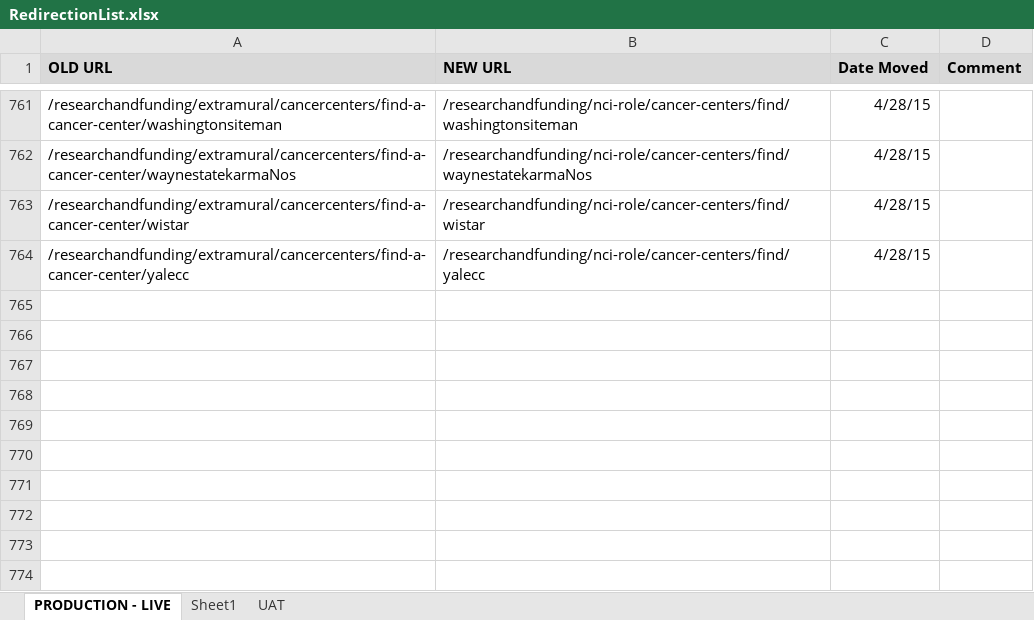
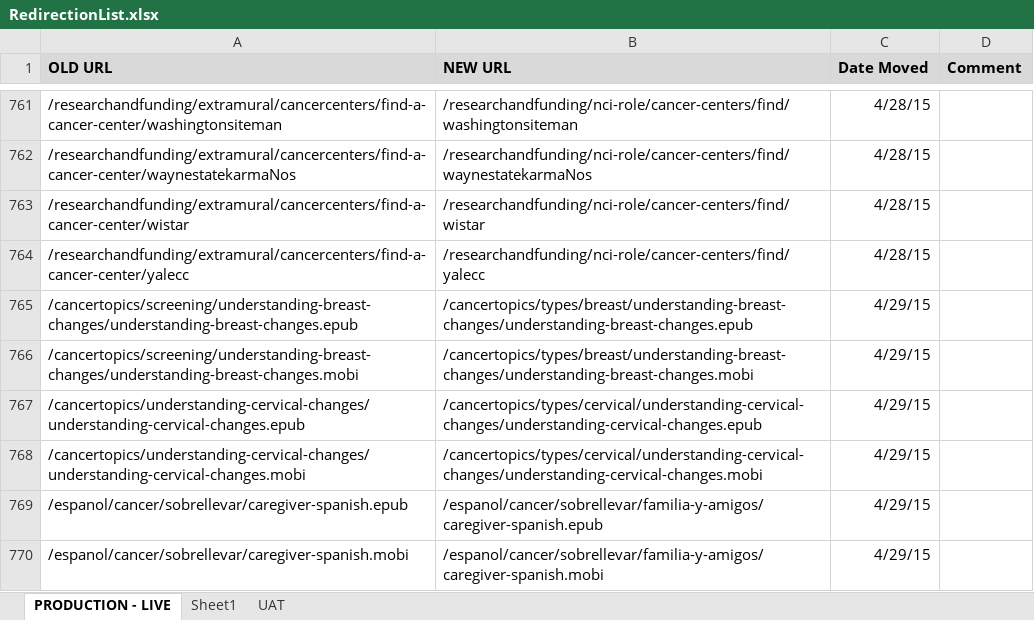
Before and after one commit to NCIOCPL/wcms-content, an Excel workbook: RedirectionList.xlsx, sheet PRODUCTION - LIVE, drawn as a sheet; only a part is shown, gaps mark what is left out; values as stored, in another font and other column widths than the file's, no borders; the diff names each change by its address in the sheet, - before the commit and + after, or states it on an @@ line.

```diff
--- a/RedirectionList.xlsx (sheet PRODUCTION - LIVE)
+++ b/RedirectionList.xlsx (sheet PRODUCTION - LIVE)
+row 765: /cancertopics/screening/understanding-breast-changes/understanding-breast-changes.epub | /cancertopics/types/breast/understanding-breast-changes/understanding-breast-changes.epub | 4/29/15
+row 766: /cancertopics/screening/understanding-breast-changes/understanding-breast-changes.mobi | /cancertopics/types/breast/understanding-breast-changes/understanding-breast-changes.mobi | 4/29/15
+row 767: /cancertopics/understanding-cervical-changes/understanding-cervical-changes.epub | /cancertopics/types/cervical/understanding-cervical-changes/understanding-cervical-changes.epub | 4/29/15
+row 768: /cancertopics/understanding-cervical-changes/understanding-cervical-changes.mobi | /cancertopics/types/cervical/understanding-cervical-changes/understanding-cervical-changes.mobi | 4/29/15
+row 769: /espanol/cancer/sobrellevar/caregiver-spanish.epub | /espanol/cancer/sobrellevar/familia-y-amigos/caregiver-spanish.epub | 4/29/15
+row 770: /espanol/cancer/sobrellevar/caregiver-spanish.mobi | /espanol/cancer/sobrellevar/familia-y-amigos/caregiver-spanish.mobi | 4/29/15
```
Also changed, not shown: 1 other file.
